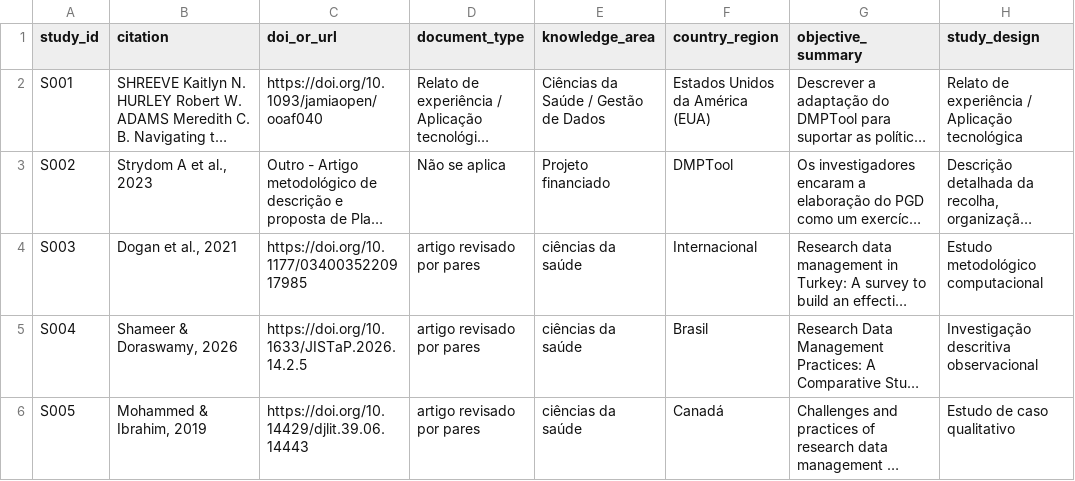
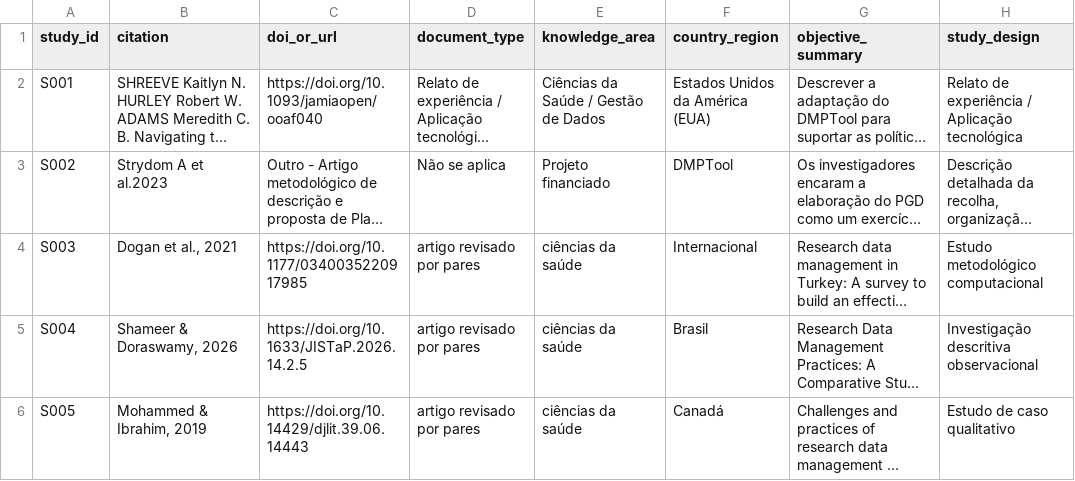
Before and after one commit to anderson-s-araujo/Doutorado, a CSV file: dados/processados/extracao_estudos.csv, drawn as a sheet; only a part is shown; long unchanged cells end in …; the diff names each change by its address in the sheet, - before the commit and + after, or states it on an @@ line.

```diff
--- a/dados/processados/extracao_estudos.csv
+++ b/dados/processados/extracao_estudos.csv
-B3 (citation): Strydom A et al., 2023
+B3 (citation): Strydom A et al.2023
```
